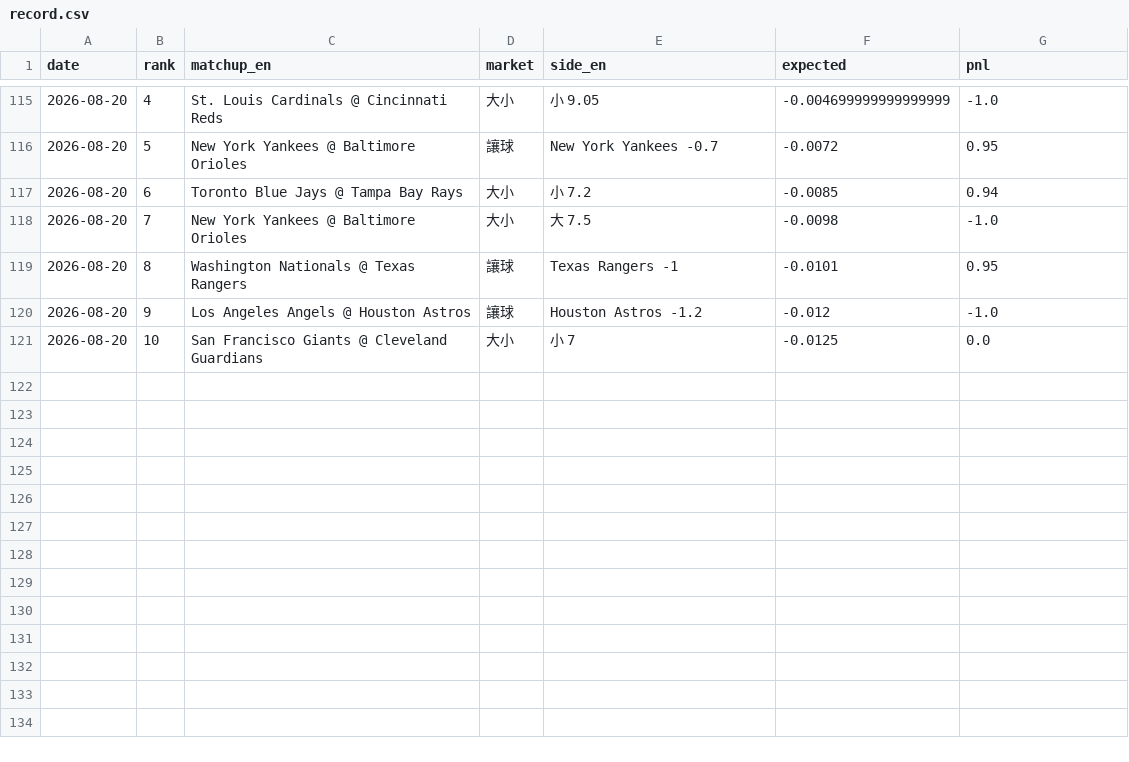
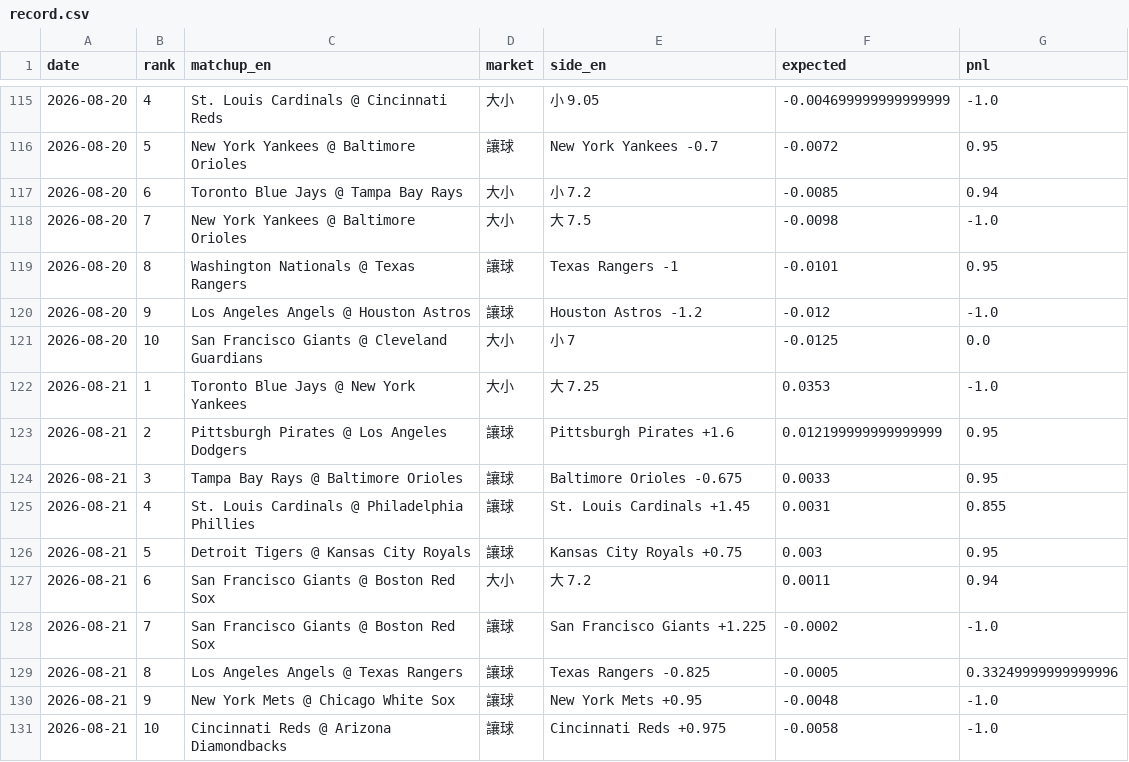
Before and after one commit to GizzyJeans/MLB, a CSV file: data/record.csv, drawn as a sheet; only a part is shown, gaps mark what is left out; the diff names each change by its address in the sheet, - before the commit and + after, or states it on an @@ line.

```diff
--- a/data/record.csv
+++ b/data/record.csv
+row 122: 2026-08-21 | 1 | Toronto Blue Jays @ New York Yankees | 大小 | 大 7.25 | 0.0353 | -1.0
+row 123: 2026-08-21 | 2 | Pittsburgh Pirates @ Los Angeles Dodgers | 讓球 | Pittsburgh Pirates +1.6 | 0.012199999999999999 | 0.95
+row 124: 2026-08-21 | 3 | Tampa Bay Rays @ Baltimore Orioles | 讓球 | Baltimore Orioles -0.675 | 0.0033 | 0.95
+row 125: 2026-08-21 | 4 | St. Louis Cardinals @ Philadelphia Phillies | 讓球 | St. Louis Cardinals +1.45 | 0.0031 | 0.855
+row 126: 2026-08-21 | 5 | Detroit Tigers @ Kansas City Royals | 讓球 | Kansas City Royals +0.75 | 0.003 | 0.95
+row 127: 2026-08-21 | 6 | San Francisco Giants @ Boston Red Sox | 大小 | 大 7.2 | 0.0011 | 0.94
+row 128: 2026-08-21 | 7 | San Francisco Giants @ Boston Red Sox | 讓球 | San Francisco Giants +1.225 | -0.0002 | -1.0
+row 129: 2026-08-21 | 8 | Los Angeles Angels @ Texas Rangers | 讓球 | Texas Rangers -0.825 | -0.0005 | 0.33249999999999996
+row 130: 2026-08-21 | 9 | New York Mets @ Chicago White Sox | 讓球 | New York Mets +0.95 | -0.0048 | -1.0
+row 131: 2026-08-21 | 10 | Cincinnati Reds @ Arizona Diamondbacks | 讓球 | Cincinnati Reds +0.975 | -0.0058 | -1.0
```
Also changed, not shown: 4 other files.
